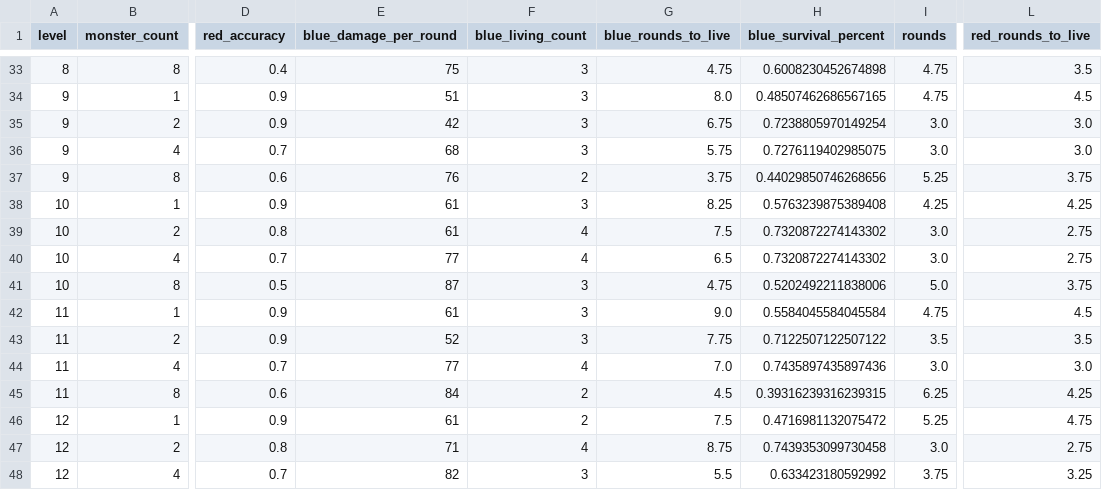
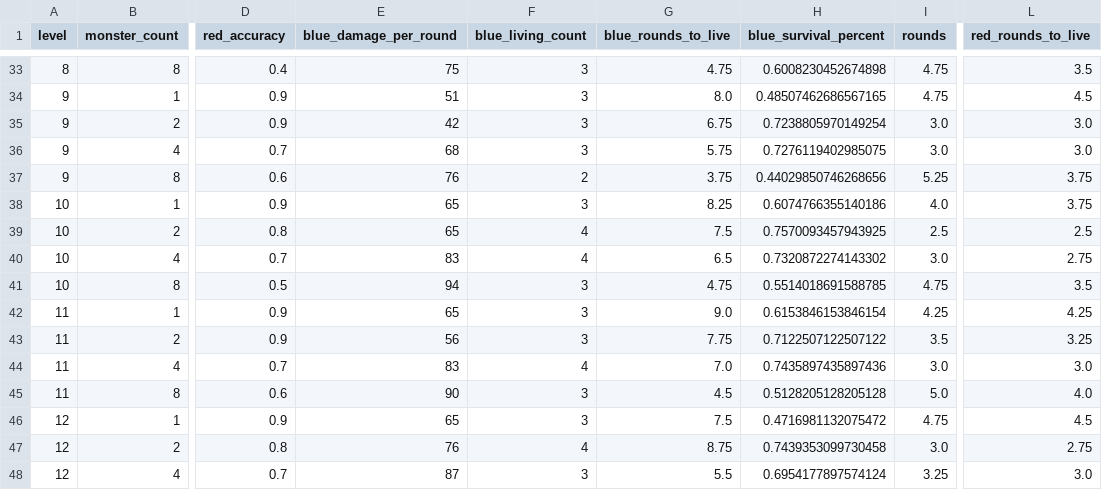
Before and after one commit to Vadskye/Rise, a CSV file: rust/combat_results/standard_encounter.csv, drawn as a sheet; only a part is shown, gaps mark what is left out; the diff covers the shown part only; the diff names each change by its address in the sheet, - before the commit and + after, or states it on an @@ line.

```diff
--- a/rust/combat_results/standard_encounter.csv
+++ b/rust/combat_results/standard_encounter.csv
-E38:E39 (blue_damage_per_round): 61
+E38:E39 (blue_damage_per_round): 65
-H38 (blue_survival_percent): 0.5763239875389408
+H38 (blue_survival_percent): 0.6074766355140186
-I38 (rounds): 4.25
+I38 (rounds): 4.0
-L38 (red_rounds_to_live): 4.25
+L38 (red_rounds_to_live): 3.75
-H39 (blue_survival_percent): 0.7320872274143302
+H39 (blue_survival_percent): 0.7570093457943925
-I39 (rounds): 3.0
+I39 (rounds): 2.5
-L39 (red_rounds_to_live): 2.75
+L39 (red_rounds_to_live): 2.5
-E40 (blue_damage_per_round): 77
+E40 (blue_damage_per_round): 83
-E41 (blue_damage_per_round): 87
+E41 (blue_damage_per_round): 94
-H41 (blue_survival_percent): 0.5202492211838006
+H41 (blue_survival_percent): 0.5514018691588785
-I41 (rounds): 5.0
+I41 (rounds): 4.75
-L41 (red_rounds_to_live): 3.75
+L41 (red_rounds_to_live): 3.5
-E42 (blue_damage_per_round): 61
+E42 (blue_damage_per_round): 65
-H42 (blue_survival_percent): 0.5584045584045584
+H42 (blue_survival_percent): 0.6153846153846154
-I42 (rounds): 4.75
+I42 (rounds): 4.25
-L42 (red_rounds_to_live): 4.5
+L42 (red_rounds_to_live): 4.25
-E43 (blue_damage_per_round): 52
+E43 (blue_damage_per_round): 56
-L43 (red_rounds_to_live): 3.5
+L43 (red_rounds_to_live): 3.25
-E44 (blue_damage_per_round): 77
+E44 (blue_damage_per_round): 83
-E45 (blue_damage_per_round): 84
+E45 (blue_damage_per_round): 90
-F45:F46 (blue_living_count): 2
+F45:F46 (blue_living_count): 3
-H45 (blue_survival_percent): 0.39316239316239315
+H45 (blue_survival_percent): 0.5128205128205128
-I45 (rounds): 6.25
+I45 (rounds): 5.0
-L45 (red_rounds_to_live): 4.25
+L45 (red_rounds_to_live): 4.0
-E46 (blue_damage_per_round): 61
+E46 (blue_damage_per_round): 65
-I46 (rounds): 5.25
+I46 (rounds): 4.75
-L46 (red_rounds_to_live): 4.75
+L46 (red_rounds_to_live): 4.5
-E47 (blue_damage_per_round): 71
+E47 (blue_damage_per_round): 76
-E48 (blue_damage_per_round): 82
+E48 (blue_damage_per_round): 87
-H48 (blue_survival_percent): 0.633423180592992
+H48 (blue_survival_percent): 0.6954177897574124
-I48 (rounds): 3.75
+I48 (rounds): 3.25
-L48 (red_rounds_to_live): 3.25
+L48 (red_rounds_to_live): 3.0
```
Also changed, not shown: 121 edited cells elsewhere in this file, rust/combat_results/difficult_encounter.csv, 12 other files.
